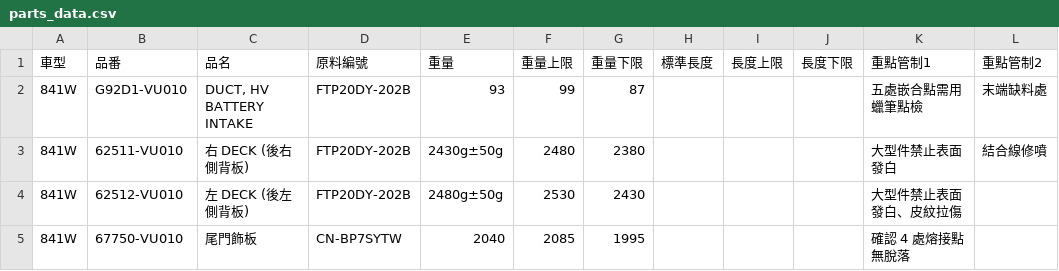
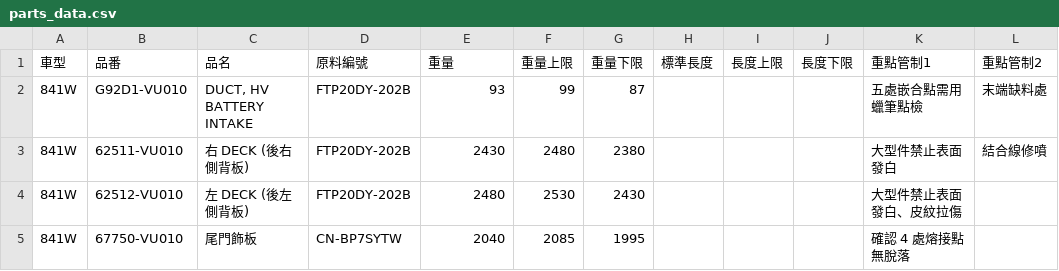
Before and after one commit to allcrazyit-png/NewRepository, a CSV file: parts_data.csv, drawn as a sheet; only a part is shown; the diff names each change by its address in the sheet, - before the commit and + after, or states it on an @@ line.

Commit message:
Update parts_data.csv with latest local data

```diff
--- a/parts_data.csv
+++ b/parts_data.csv
-E3 (重量): 2430g±50g
+E3 (重量): 2430
-E4 (重量): 2480g±50g
+E4 (重量): 2480
```
